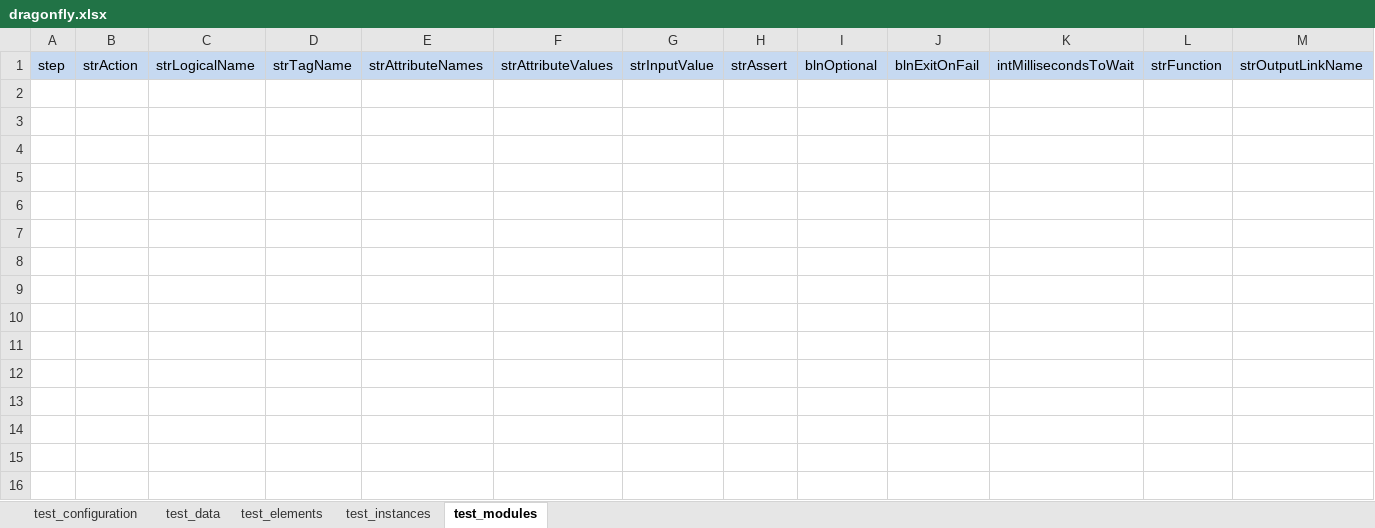
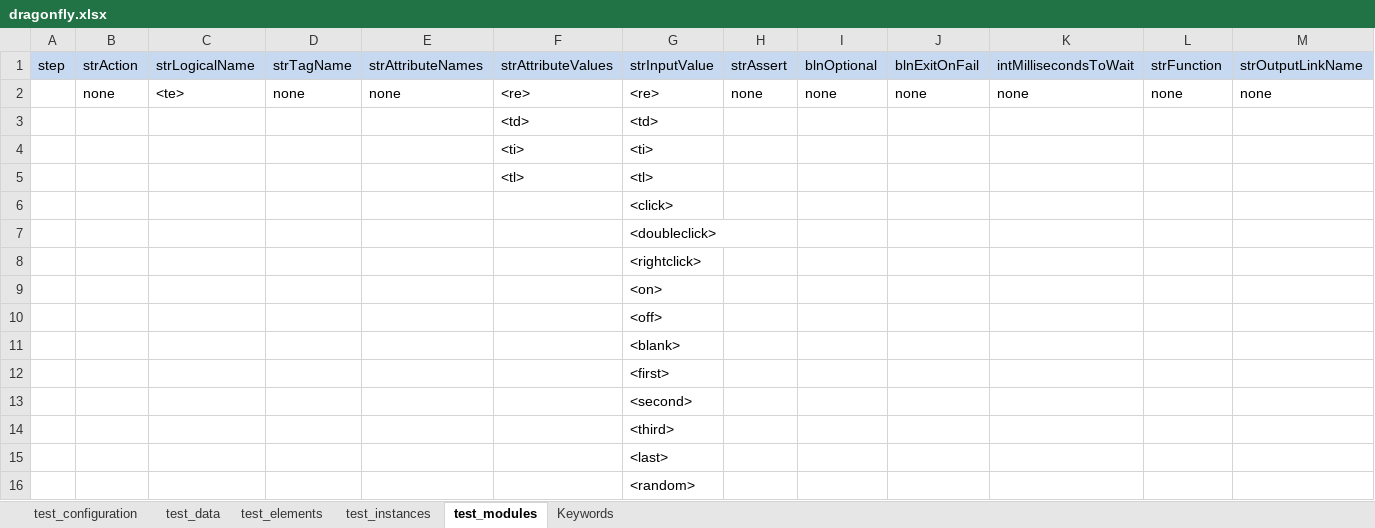
Before and after one commit to clu63/dragonfly, an Excel workbook: Dragonfly/Tools/dragonfly.xlsx, sheet test_modules, drawn as a sheet; only a part is shown; values as stored, in another font and other column widths than the file's, no borders; rows hold the shown columns only; the diff names each change by its address in the sheet, - before the commit and + after, or states it on an @@ line.

Commit message:
Worked on adding Keyword validation
- updated file names
- started a class to validate keywords
- added browser radio group to dialog and renamed class

```diff
--- a/Dragonfly/Tools/dragonfly.xlsx (sheet test_modules)
+++ b/Dragonfly/Tools/dragonfly.xlsx (sheet test_modules)
+sheet tab: Keywords
+row 2:  | none | <te> | none | none | <re> | <re> | none | none | none | none | none | none
+row 3:  |  |  |  |  | <td> | <td>
+row 4:  |  |  |  |  | <ti> | <ti>
+row 5:  |  |  |  |  | <tl> | <tl>
+row 6:  |  |  |  |  |  | <click>
+row 7:  |  |  |  |  |  | <doubleclick>
+row 8:  |  |  |  |  |  | <rightclick>
+row 9:  |  |  |  |  |  | <on>
+row 10:  |  |  |  |  |  | <off>
+row 11:  |  |  |  |  |  | <blank>
+row 12:  |  |  |  |  |  | <first>
+row 13:  |  |  |  |  |  | <second>
+row 14:  |  |  |  |  |  | <third>
+row 15:  |  |  |  |  |  | <last>
+row 16:  |  |  |  |  |  | <random>
```
Also changed, not shown: 13 other files.
